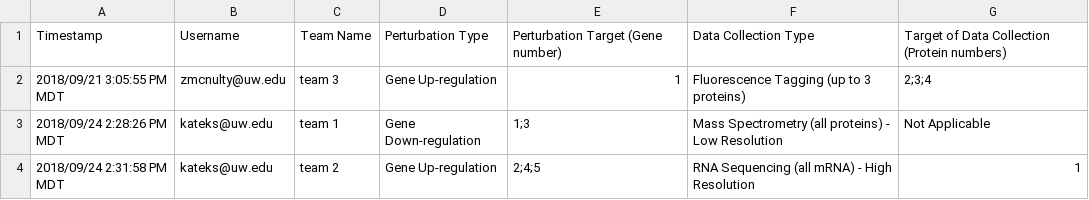
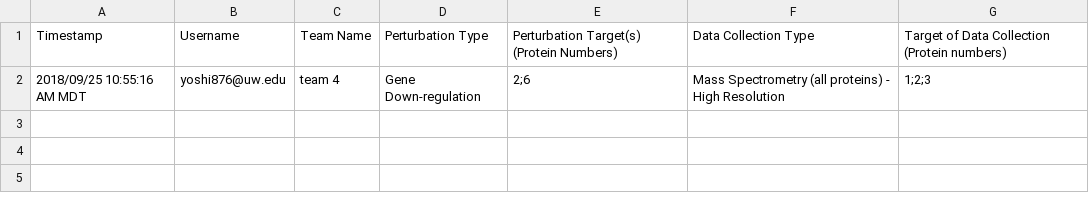
Before and after one commit to Yoshi8765/GRN_Generate_Run, a CSV file: zack_kateka/BIOEN 498_ Experiment Request Form.csv, drawn as a sheet.

```diff
--- a/zack_kateka/BIOEN 498_ Experiment Request Form.csv
+++ b/zack_kateka/BIOEN 498_ Experiment Request Form.csv
@@ -1,4 +1,2 @@
-"Timestamp","Username","Team Name","Perturbation Type","Perturbation Target (Gene number)","Data Collection Type","Target of Data Collection (Protein numbers)"
-"2018/09/21 3:05:55 PM MDT","zmcnulty@uw.edu","team 3","Gene Up-regulation","1","Fluorescence Tagging (up to 3 proteins)","2;3;4"
-"2018/09/24 2:28:26 PM MDT","kateks@uw.edu","team 1","Gene Down-regulation","1;3","Mass Spectrometry (all proteins) - Low Resolution","Not Applicable"
-"2018/09/24 2:31:58 PM MDT","kateks@uw.edu","team 2","Gene Up-regulation","2;4;5","RNA Sequencing (all mRNA) - High Resolution","1"
+"Timestamp","Username","Team Name","Perturbation Type","Perturbation Target(s) (Protein Numbers)","Data Collection Type","Target of Data Collection (Protein numbers)"
+"2018/09/25 10:55:16 AM MDT","yoshi876@uw.edu","team 4","Gene Down-regulation","2;6","Mass Spectrometry (all proteins) - High Resolution","1;2;3"
```
Also changed, not shown: 12 other files.
